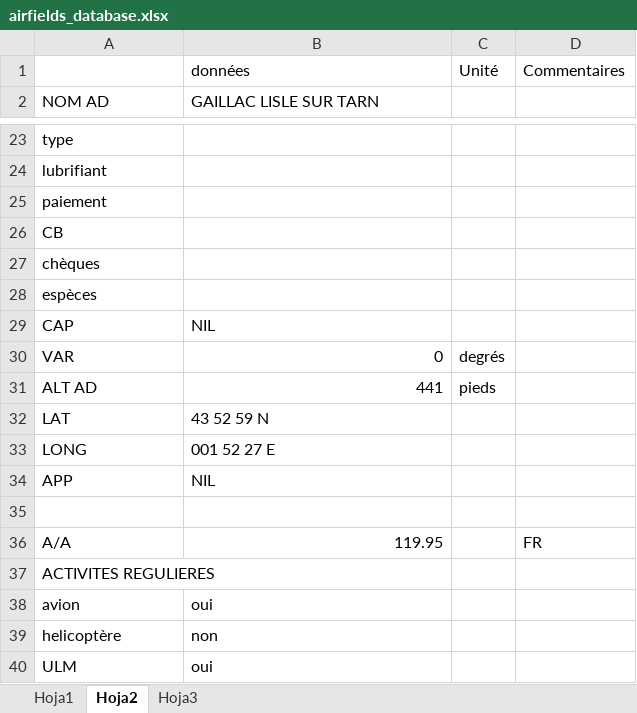
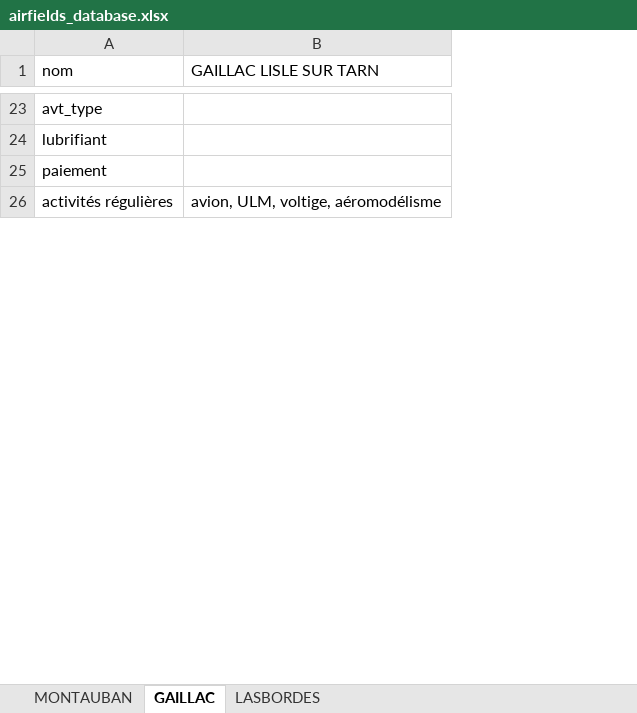
Before and after one commit to AJanicaud/Copilote_Virtuel, an Excel workbook: Databases/airfields_database.xlsx, sheet GAILLAC, drawn as a sheet; only a part is shown, gaps mark what is left out; values as stored, in another font and other column widths than the file's, no borders; removed rows and columns are numbered as before the commit, all else as after; the diff covers the shown part only; the diff names each change by its address in the sheet, - before the commit and + after, or states it on an @@ line.

```diff
--- a/Databases/airfields_database.xlsx (sheet GAILLAC)
+++ b/Databases/airfields_database.xlsx (sheet GAILLAC)
-sheet tab: Hoja1
+sheet tab: MONTAUBAN
-sheet tab: Hoja2
+sheet tab: GAILLAC
-sheet tab: Hoja3
+sheet tab: LASBORDES
-column C, empty
-column D, empty
-row 1:  | données | Unité | Commentaires
-A1: NOM AD
+A1: nom
-A23 (nom): type
+A23 (nom): avt_type
-row 26: CB
-row 27: chèques
-row 28: espèces
-row 29: CAP | NIL
-row 30: VAR | 0 | degrés
-row 31: ALT AD | 441 | pieds
-row 32: LAT | 43 52 59 N
-row 33: LONG | 001 52 27 E
@@ row 34 moved to row 12: APP @@
-row 26: (empty)
+row 26: activités régulières | avion, ULM, voltige, aéromodélisme
@@ row 36 moved to row 14: A/A @@
-row 37: ACTIVITES REGULIERES
-row 38: avion | oui
-row 39: helicoptère | non
-row 40: ULM | oui
```
Also changed, not shown: 21 added rows, 28 removed rows, 1 moved row and 24 edited cells elsewhere in this sheet, sheet LASBORDES, sheet MONTAUBAN, Databases/Check_lists_DR400.xlsx, 21 other files.
